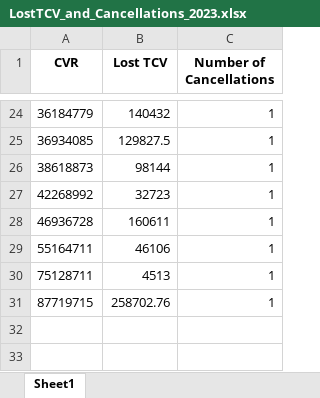
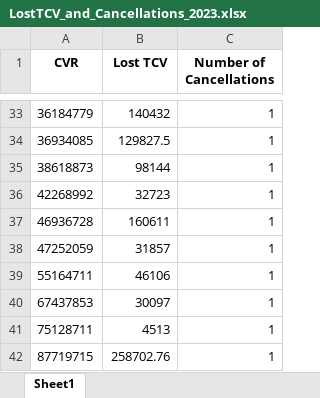
Before and after one commit to JCVE99/Cancelled-Customer-Agreement, an Excel workbook: LostTCV_and_Cancellations_2023.xlsx, sheet Sheet1, drawn as a sheet; only a part is shown, gaps mark what is left out; values as stored, in another font and other column widths than the file's, no borders; the diff covers the shown part only; the diff names each change by its address in the sheet, - before the commit and + after, or states it on an @@ line.

```diff
--- a/LostTCV_and_Cancellations_2023.xlsx (sheet Sheet1)
+++ b/LostTCV_and_Cancellations_2023.xlsx (sheet Sheet1)
+row 38: 47252059 | 31857 | 1
+row 40: 67437853 | 30097 | 1
```
Also changed, not shown: 9 added rows elsewhere in this sheet, 120000-140000.xlsx, 20000-40000.xlsx, 17 other files.
